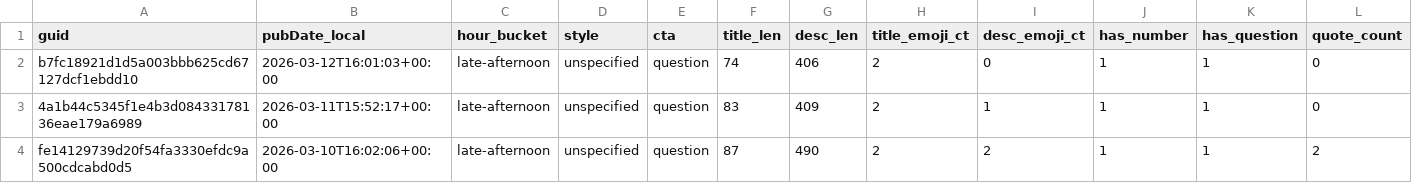
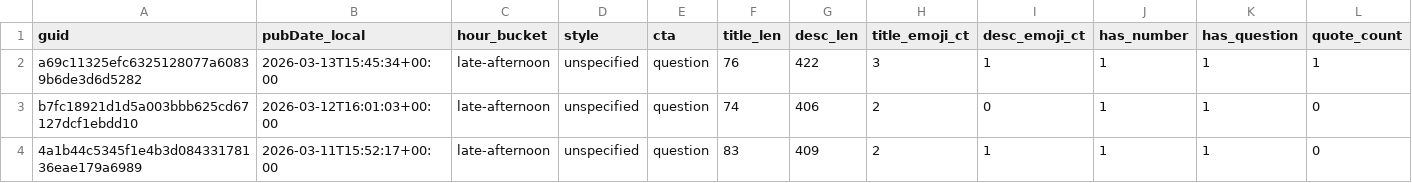
Before and after one commit to nikopastore/scalepilot-autopost, a CSV file: analytics/posts_features.csv, drawn as a sheet; only a part is shown; the shorter side is filled out with more unchanged rows; rows hold the shown columns only; the diff names each change by its address in the sheet, - before the commit and + after, or states it on an @@ line.

Commit message:
analytics: update reports [skip ci]

```diff
--- a/analytics/posts_features.csv
+++ b/analytics/posts_features.csv
+row 2: a69c11325efc6325128077a60839b6de3d6d5282 | 2026-03-13T15:45:34+00:00 | late-afternoon | unspecified | question | 76 | 422 | 3 | 1 | 1 | 1 | 1
```
Also changed, not shown: analytics/feature_summary.csv, 2 other files.
